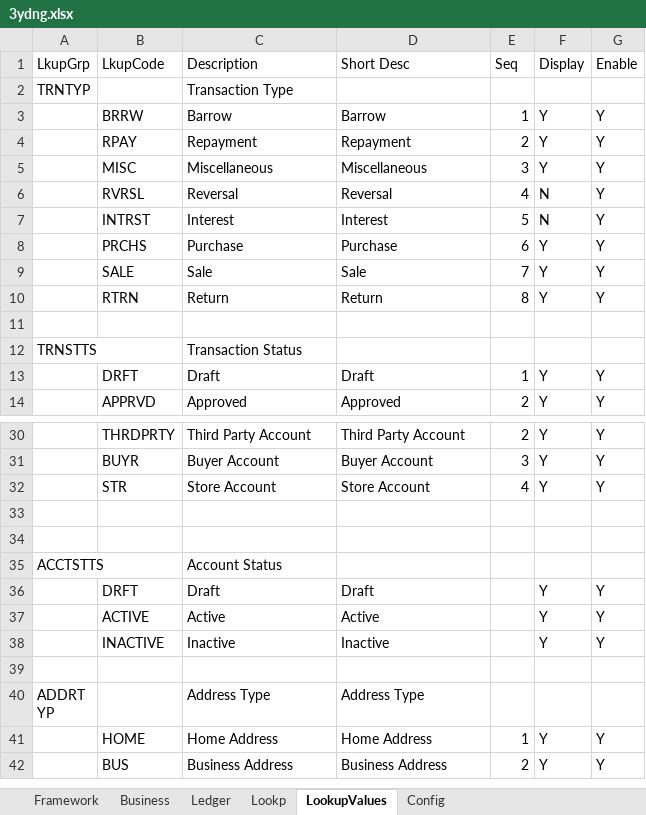
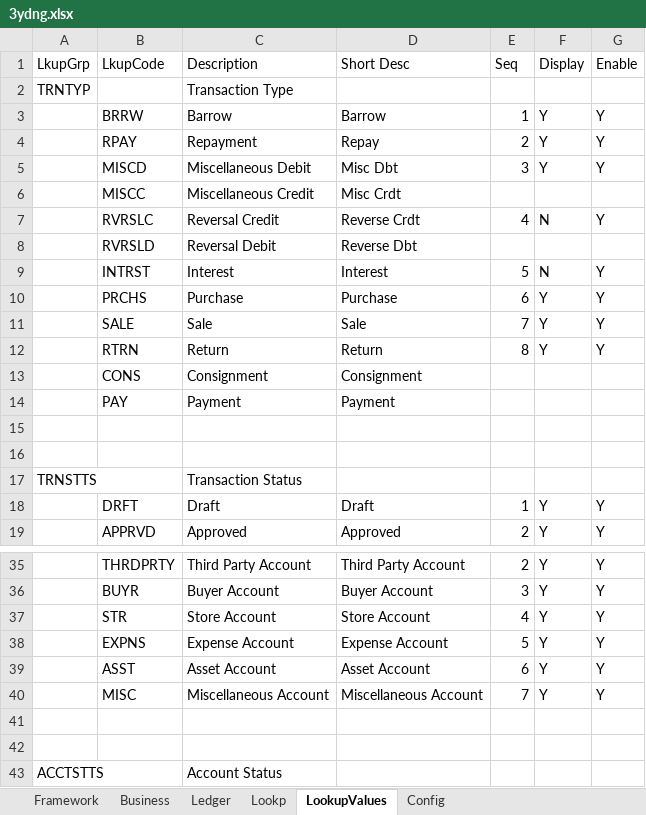
Before and after one commit to hpomar/mydocs, an Excel workbook: 3ydng.xlsx, sheet LookupValues, drawn as a sheet; only a part is shown, gaps mark what is left out; the shorter side is filled out with more unchanged rows; values as stored, in another font and other column widths than the file's, no borders; addresses are those after the commit; the diff names each change by its address in the sheet, - before the commit and + after, or states it on an @@ line.

```diff
--- a/3ydng.xlsx (sheet LookupValues)
+++ b/3ydng.xlsx (sheet LookupValues)
-D4 (Short Desc): Repayment
+D4 (Short Desc): Repay
-B5 (LkupCode): MISC
+B5 (LkupCode): MISCD
-C5 (Description): Miscellaneous
+C5 (Description): Miscellaneous Debit
-D5 (Short Desc): Miscellaneous
+D5 (Short Desc): Misc Dbt
+row 6:  | MISCC | Miscellaneous Credit | Misc Crdt
-B7 (LkupCode): RVRSL
+B7 (LkupCode): RVRSLC
-C7 (Description): Reversal
+C7 (Description): Reversal Credit
-D7 (Short Desc): Reversal
+D7 (Short Desc): Reverse Crdt
+row 8:  | RVRSLD | Reversal Debit | Reverse Dbt
+row 13:  | CONS | Consignment | Consignment
+row 14:  | PAY | Payment | Payment
+row 15: (empty)
+row 38:  | EXPNS | Expense Account | Expense Account | 5 | Y | Y
+row 39:  | ASST | Asset Account | Asset Account | 6 | Y | Y
+row 40:  | MISC | Miscellaneous Account | Miscellaneous Account | 7 | Y | Y
```
Also changed, not shown: sheet Config, sheet Lookp.
